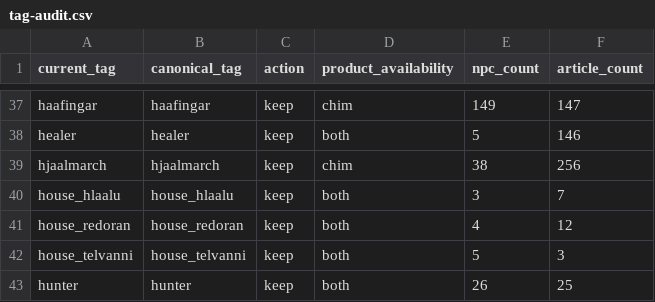
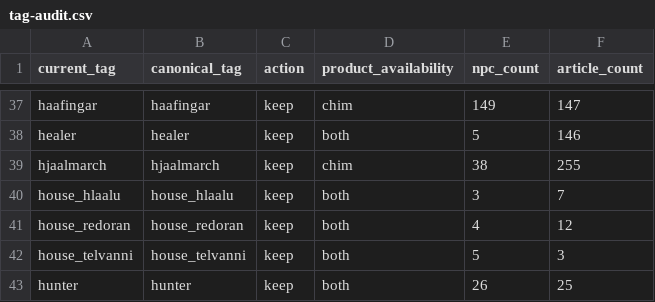
Before and after one commit to abeiro/HerikaServer, a CSV file: docs/evidence/oghma-canonical-vocabulary/tag-audit.csv, drawn as a sheet; only a part is shown, gaps mark what is left out.

Commit message:
Enforce tier-exclusive Oghma classes

```diff
--- a/docs/evidence/oghma-canonical-vocabulary/tag-audit.csv
+++ b/docs/evidence/oghma-canonical-vocabulary/tag-audit.csv
@@ -38,3 +38,3 @@ haafingar,haafingar,keep,chim,149,147
 healer,healer,keep,both,5,146
-hjaalmarch,hjaalmarch,keep,chim,38,256
+hjaalmarch,hjaalmarch,keep,chim,38,255
 house_hlaalu,house_hlaalu,keep,both,3,7
```
Also changed, not shown: 11 other files.
